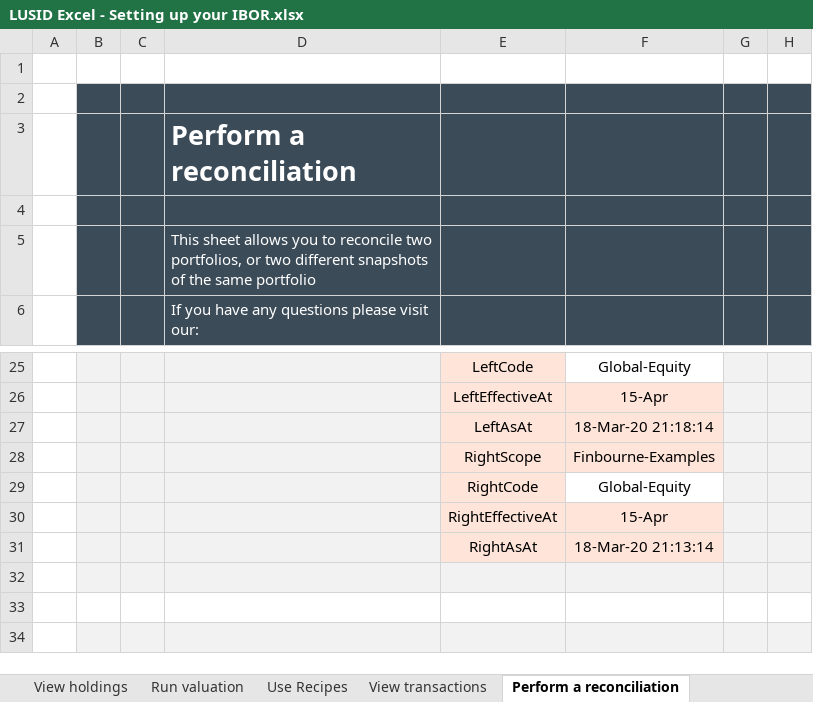
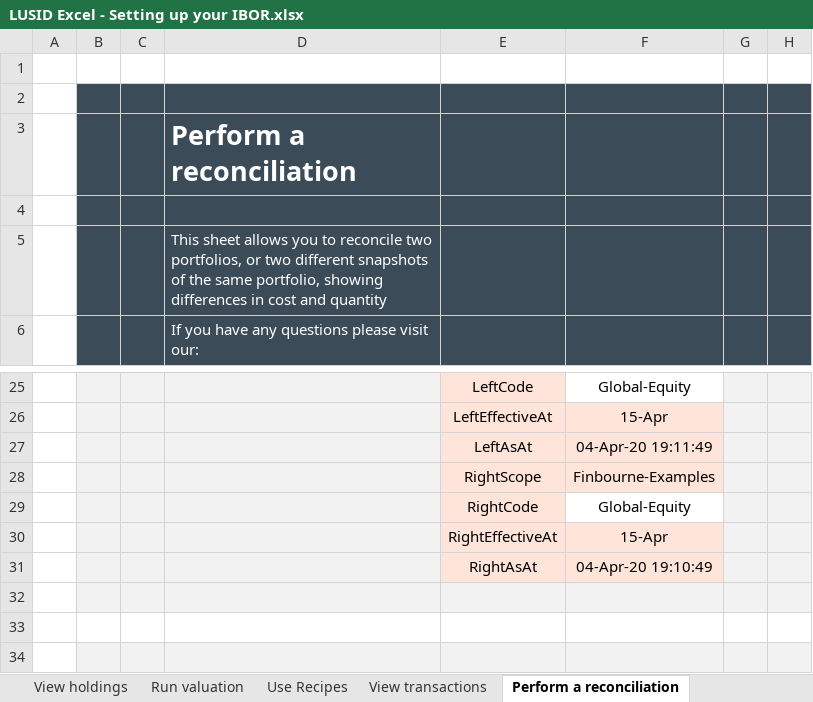
Before and after one commit to finbourne/sample-excel, an Excel workbook: LUSID Excel - Setting up your IBOR.xlsx, sheet Perform a reconciliation, drawn as a sheet; only a part is shown, gaps mark what is left out; values as stored, in another font and other column widths than the file's, no borders; charts and pictures not drawn; the diff names each change by its address in the sheet, - before the commit and + after, or states it on an @@ line.

```diff
--- a/LUSID Excel - Setting up your IBOR.xlsx (sheet Perform a reconciliation)
+++ b/LUSID Excel - Setting up your IBOR.xlsx (sheet Perform a reconciliation)
-D5: …the same portfolio
+D5: …the same portfolio, showing differences in cost and quantity
-F27: 18-Mar-20 21:18:14
+F27: 04-Apr-20 19:11:49
-F31: 18-Mar-20 21:13:14
+F31: 04-Apr-20 19:10:49
```
Also changed, not shown: sheet Run valuation, sheet Use Recipes, sheet View transactions, sheet View holdings, sheet Upload transactions, sheet Create portfolio group, 1 more sheet.
